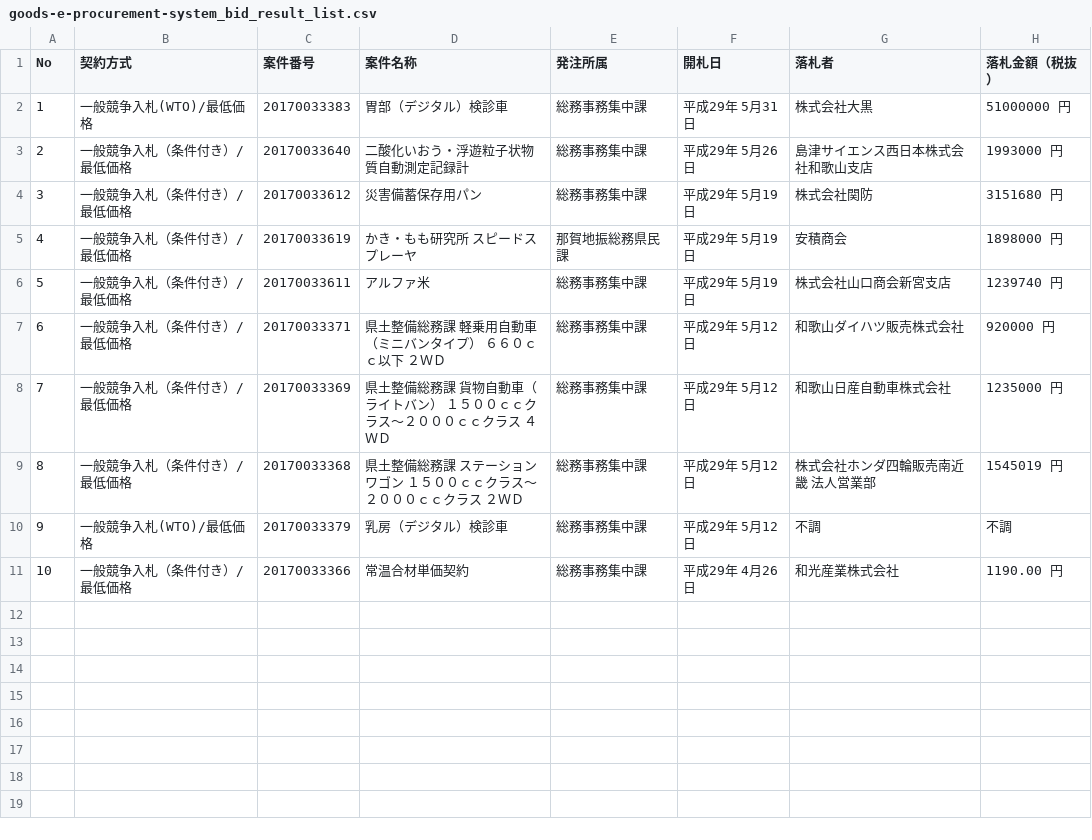
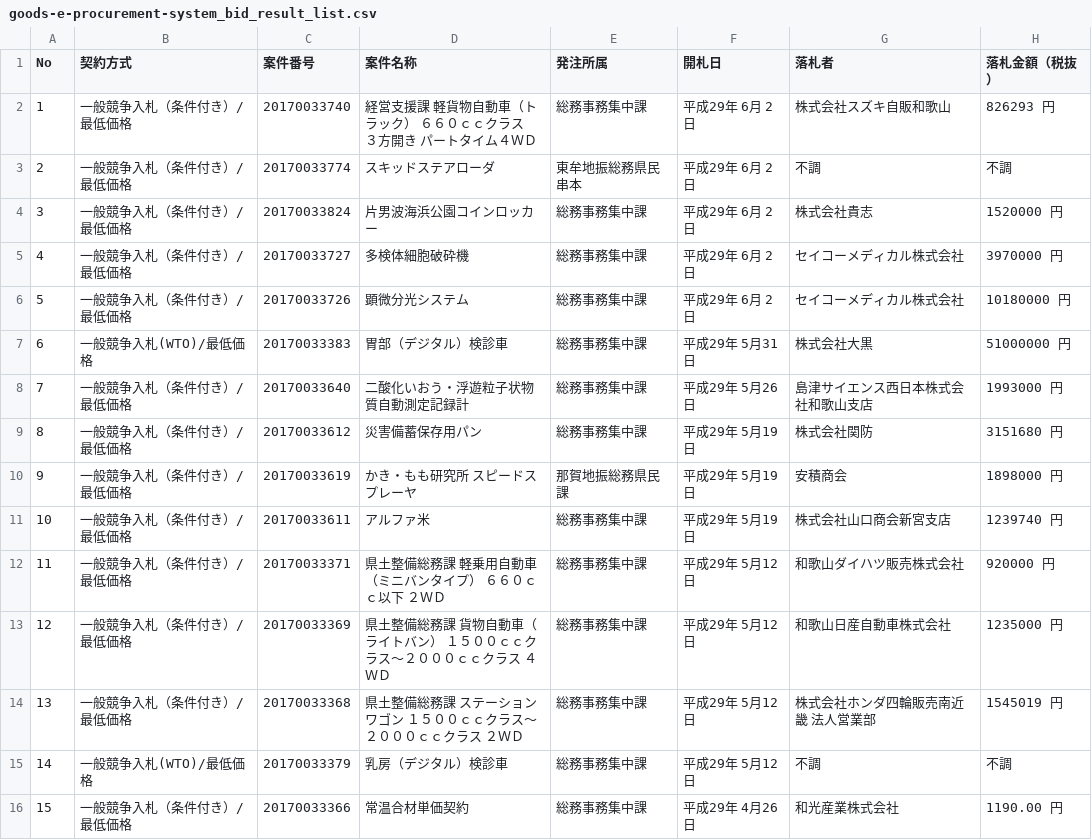
Before and after one commit to wakayama-pref-org/Goods-e-procurement-system_Bid_Result_List, a CSV file: csv/goods-e-procurement-system_bid_result_list.csv, drawn as a sheet; addresses are those after the commit; the diff names each change by its address in the sheet, - before the commit and + after, or states it on an @@ line.

```diff
--- a/csv/goods-e-procurement-system_bid_result_list.csv
+++ b/csv/goods-e-procurement-system_bid_result_list.csv
+row 2: 1 | 一般競争入札（条件付き）/最低価格 | 20170033740 | 経営支援課 軽貨物自動車（トラック） ６６０ｃｃクラス ３方開き パートタイム４ＷＤ | 総務事務集中課 | 平成29年 6月 2日 | 株式会社スズキ自販和歌山 | 826293 円
+row 3: 2 | 一般競争入札（条件付き）/最低価格 | 20170033774 | スキッドステアローダ | 東牟地振総務県民串本 | 平成29年 6月 2日 | 不調 | 不調
+row 4: 3 | 一般競争入札（条件付き）/最低価格 | 20170033824 | 片男波海浜公園コインロッカー | 総務事務集中課 | 平成29年 6月 2日 | 株式会社貴志 | 1520000 円
+row 5: 4 | 一般競争入札（条件付き）/最低価格 | 20170033727 | 多検体細胞破砕機 | 総務事務集中課 | 平成29年 6月 2日 | セイコーメディカル株式会社 | 3970000 円
+row 6: 5 | 一般競争入札（条件付き）/最低価格 | 20170033726 | 顕微分光システム | 総務事務集中課 | 平成29年 6月 2日 | セイコーメディカル株式会社 | 10180000 円
@@ column A (No) renumbered from row 7 down @@
```
Also changed, not shown: 1 other file.
